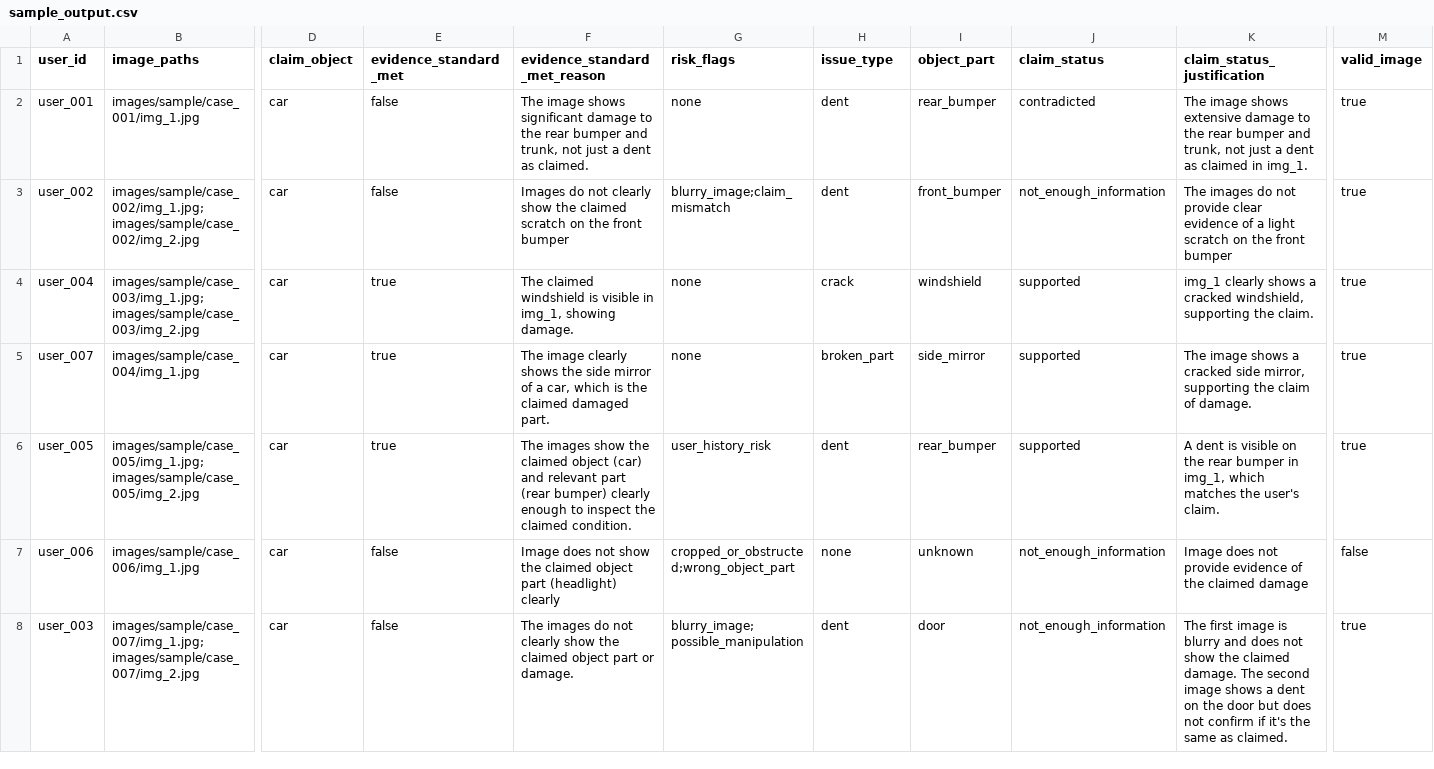
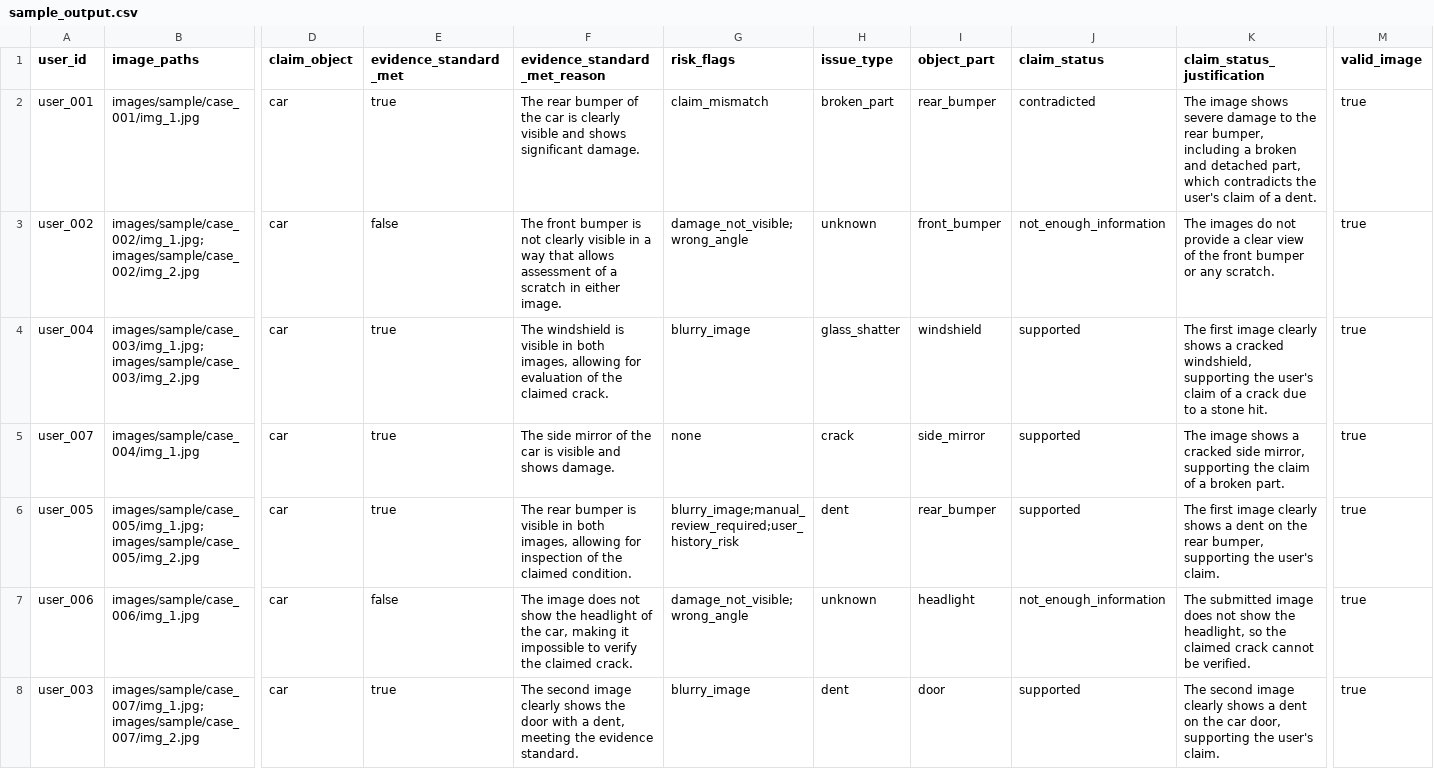
Before and after one commit to Patel-Priyank-1602/hackerrank-orchestrate-june26, a CSV file: code/sample_output.csv, drawn as a sheet; only a part is shown, gaps mark what is left out; the diff covers the shown part only; the diff names each change by its address in the sheet, - before the commit and + after, or states it on an @@ line.

```diff
--- a/code/sample_output.csv
+++ b/code/sample_output.csv
-E2 (evidence_standard_met): false
+E2 (evidence_standard_met): true
-F2 (evidence_standard_met_reason): The image shows significant damage to the rear bumper and trunk, not just a dent as claimed.
+F2 (evidence_standard_met_reason): The rear bumper of the car is clearly visible and shows significant damage.
-G2 (risk_flags): none
+G2 (risk_flags): claim_mismatch
-H2 (issue_type): dent
+H2 (issue_type): broken_part
-K2 (claim_status_justification): …image shows extensive damage to the rear bumper and trunk, not just a dent as claimed in img_1.
+K2 (claim_status_justification): …image shows severe damage to the rear bumper, including a broken and detached part, which contradicts the user's claim of a dent.
-F3 (evidence_standard_met_reason): Images do not clearly show the claimed scratch on the front bumper
+F3 (evidence_standard_met_reason): The front bumper is not clearly visible in a way that allows assessment of a scratch in either image.
-G3 (risk_flags): blurry_image;claim_mismatch
+G3 (risk_flags): damage_not_visible;wrong_angle
-H3 (issue_type): dent
+H3 (issue_type): unknown
-K3 (claim_status_justification): …not provide clear evidence of a light scratch on the front bumper
+K3 (claim_status_justification): …not provide a clear view of the front bumper or any scratch.
-F4 (evidence_standard_met_reason): The claimed windshield is visible in img_1, showing damage.
+F4 (evidence_standard_met_reason): The windshield is visible in both images, allowing for evaluation of the claimed crack.
-G4 (risk_flags): none
+G4 (risk_flags): blurry_image
-H4 (issue_type): crack
+H4 (issue_type): glass_shatter
-K4 (claim_status_justification): img_1 clearly shows a cracked windshield, supporting the claim.
+K4 (claim_status_justification): The first image clearly shows a cracked windshield, supporting the user's claim of a crack due to a stone hit.
-F5 (evidence_standard_met_reason): The image clearly shows the side mirror of a car, which is the claimed damaged part.
+F5 (evidence_standard_met_reason): The side mirror of the car is visible and shows damage.
-H5 (issue_type): broken_part
+H5 (issue_type): crack
-K5 (claim_status_justification): …claim of damage.
+K5 (claim_status_justification): …claim of a broken part.
-F6 (evidence_standard_met_reason): The images show the claimed object (car) and relevant part (rear bumper) clearly enough to inspect the claimed…
+F6 (evidence_standard_met_reason): The rear bumper is visible in both images, allowing for inspection of the claimed…
-G6 (risk_flags): user_history_risk
+G6 (risk_flags): blurry_image;manual_review_required;user_history_risk
-K6 (claim_status_justification): A dent is visible on the rear bumper in img_1, which matches the user's…
+K6 (claim_status_justification): The first image clearly shows a dent on the rear bumper, supporting the user's…
-F7 (evidence_standard_met_reason): Image does not show the claimed object part (headlight) clearly
+F7 (evidence_standard_met_reason): The image does not show the headlight of the car, making it impossible to verify the claimed crack.
-G7 (risk_flags): cropped_or_obstructed;wrong_object_part
+G7 (risk_flags): damage_not_visible;wrong_angle
-H7 (issue_type): none
+H7 (issue_type): unknown
-I7 (object_part): unknown
+I7 (object_part): headlight
-K7 (claim_status_justification): Image does not provide evidence of the claimed damage
+K7 (claim_status_justification): The submitted image does not show the headlight, so the claimed crack cannot be verified.
-M7 (valid_image): false
+M7 (valid_image): true
-E8 (evidence_standard_met): false
+E8 (evidence_standard_met): true
-F8 (evidence_standard_met_reason): The images do not clearly show the claimed object part or damage.
+F8 (evidence_standard_met_reason): The second image clearly shows the door with a dent, meeting the evidence standard.
-G8 (risk_flags): blurry_image;possible_manipulation
+G8 (risk_flags): blurry_image
-J8 (claim_status): not_enough_information
+J8 (claim_status): supported
-K8 (claim_status_justification): The first image is blurry and does not show the claimed damage. The second image shows a dent on the door but does not confirm if it's the same as claimed.
+K8 (claim_status_justification): The second image clearly shows a dent on the car door, supporting the user's claim.
```
Also changed, not shown: 78 edited cells elsewhere in this file, 1 other file.
